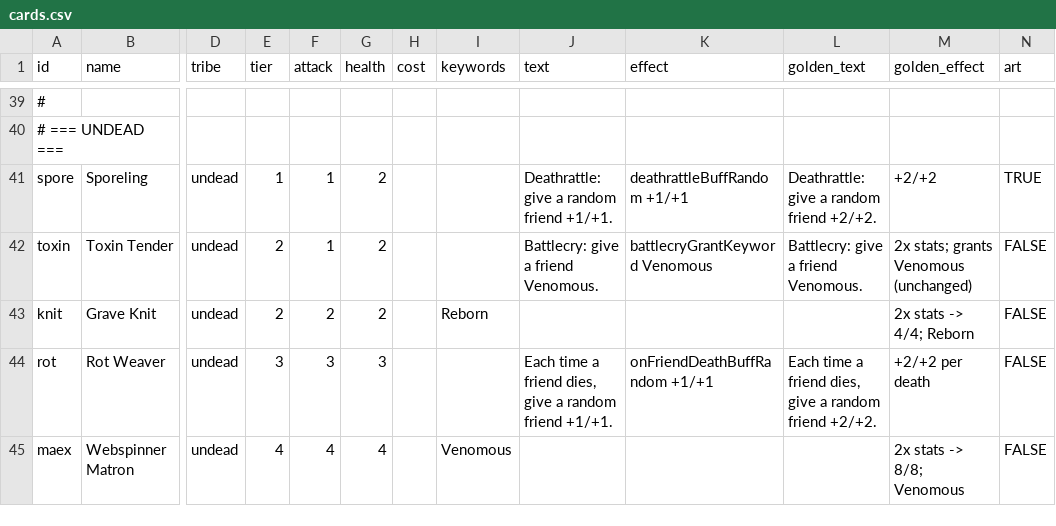
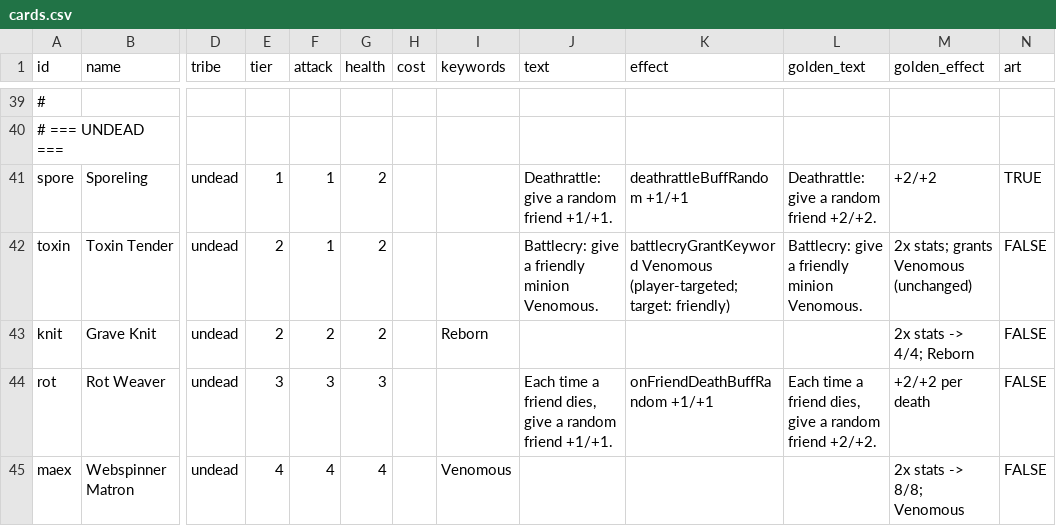
Before and after one commit to kcodea/ascent, a CSV file: docs/cards.csv, drawn as a sheet; only a part is shown, gaps mark what is left out; the diff names each change by its address in the sheet, - before the commit and + after, or states it on an @@ line.

```diff
--- a/docs/cards.csv
+++ b/docs/cards.csv
-J42 (text): Battlecry: give a friend Venomous.
+J42 (text): Battlecry: give a friendly minion Venomous.
-K42 (effect): battlecryGrantKeyword Venomous
+K42 (effect): battlecryGrantKeyword Venomous (player-targeted; target: friendly)
-L42 (golden_text): Battlecry: give a friend Venomous.
+L42 (golden_text): Battlecry: give a friendly minion Venomous.
```
Also changed, not shown: 10 other files.
